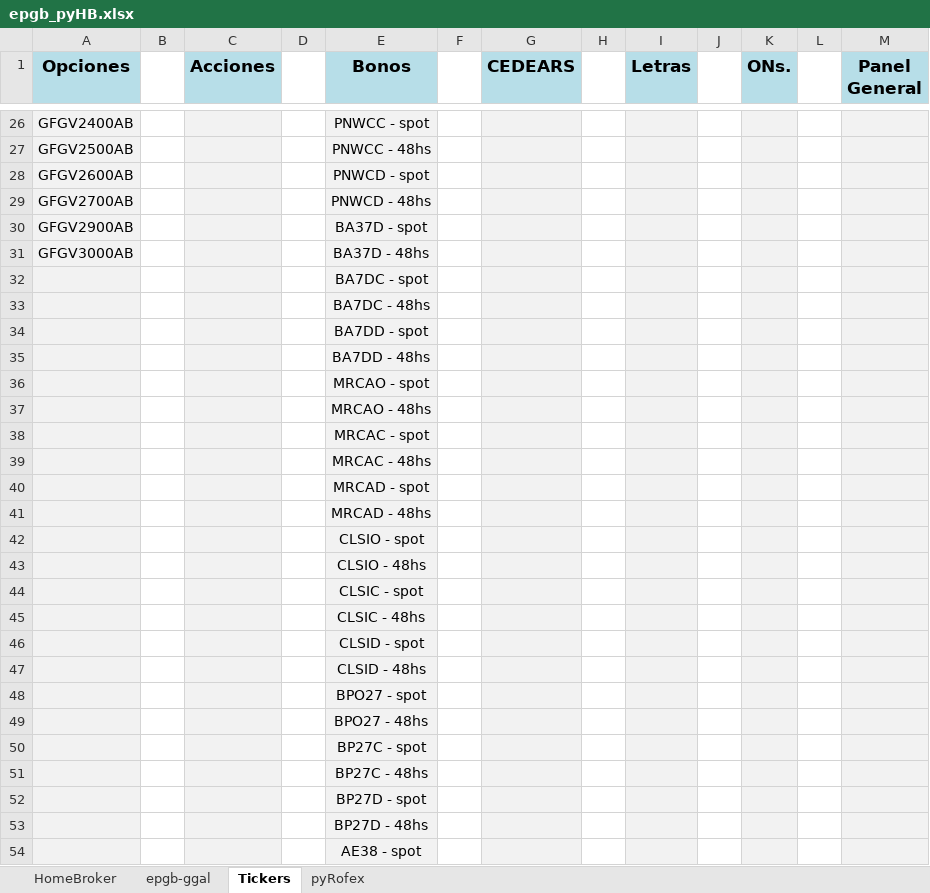
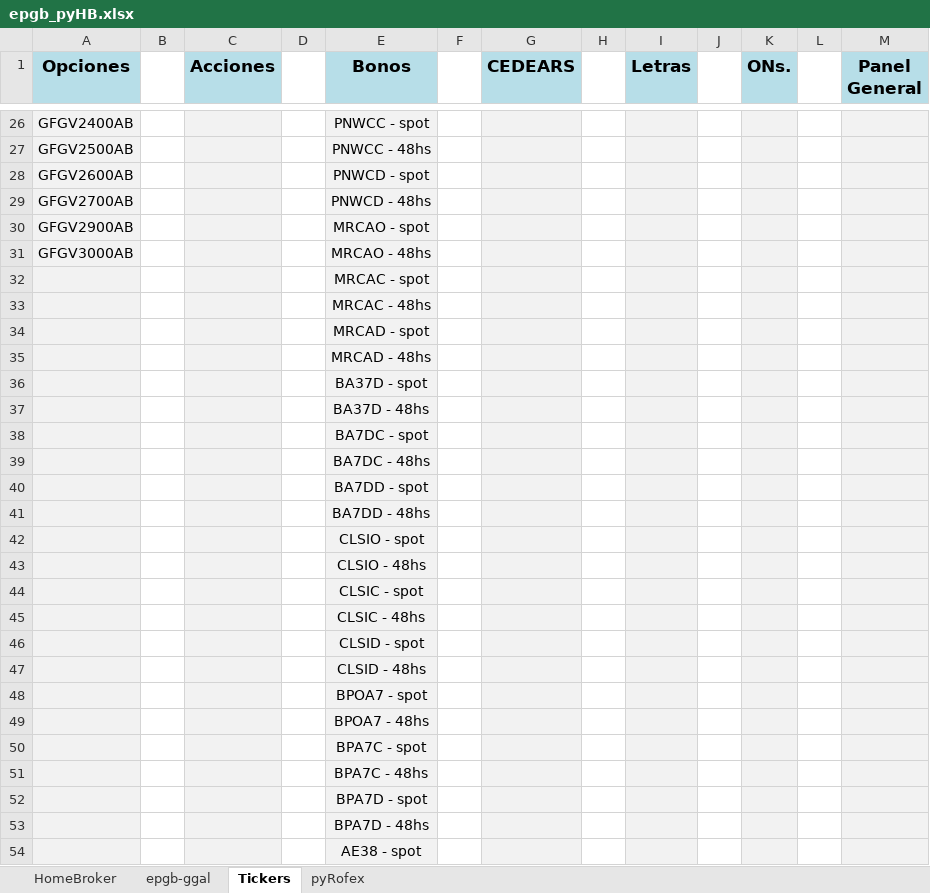
Before and after one commit to piolifl/pyHomeBroker, an Excel workbook: epgb_pyHB.xlsx, sheet Tickers, drawn as a sheet; only a part is shown, gaps mark what is left out; values as stored, in another font and other column widths than the file's, no borders; removed rows and columns are numbered as before the commit, all else as after; the diff names each change by its address in the sheet, - before the commit and + after, or states it on an @@ line.

```diff
--- a/epgb_pyHB.xlsx (sheet Tickers)
+++ b/epgb_pyHB.xlsx (sheet Tickers)
-E30 (Bonos): BA37D - spot
+E30 (Bonos): MRCAO - spot
-E31 (Bonos): BA37D - 48hs
+E31 (Bonos): MRCAO - 48hs
@@ row 38 moved to row 32: MRCAC - spot @@
@@ row 39 moved to row 33: MRCAC - 48hs @@
@@ row 40 moved to row 34: MRCAD - spot @@
@@ row 41 moved to row 35: MRCAD - 48hs @@
+row 36:  |  |  |  | BA37D - spot
+row 37:  |  |  |  | BA37D - 48hs
-row 36:  |  |  |  | MRCAO - spot
-row 37:  |  |  |  | MRCAO - 48hs
-E48 (Bonos): BPO27 - spot
+E48 (Bonos): BPOA7 - spot
-E49 (Bonos): BPO27 - 48hs
+E49 (Bonos): BPOA7 - 48hs
-E50 (Bonos): BP27C - spot
+E50 (Bonos): BPA7C - spot
-E51 (Bonos): BP27C - 48hs
+E51 (Bonos): BPA7C - 48hs
-E52 (Bonos): BP27D - spot
+E52 (Bonos): BPA7D - spot
-E53 (Bonos): BP27D - 48hs
+E53 (Bonos): BPA7D - 48hs
```
Also changed, not shown: sheet HomeBroker, sheet epgb-ggal, hidden cells, 4 other files.
